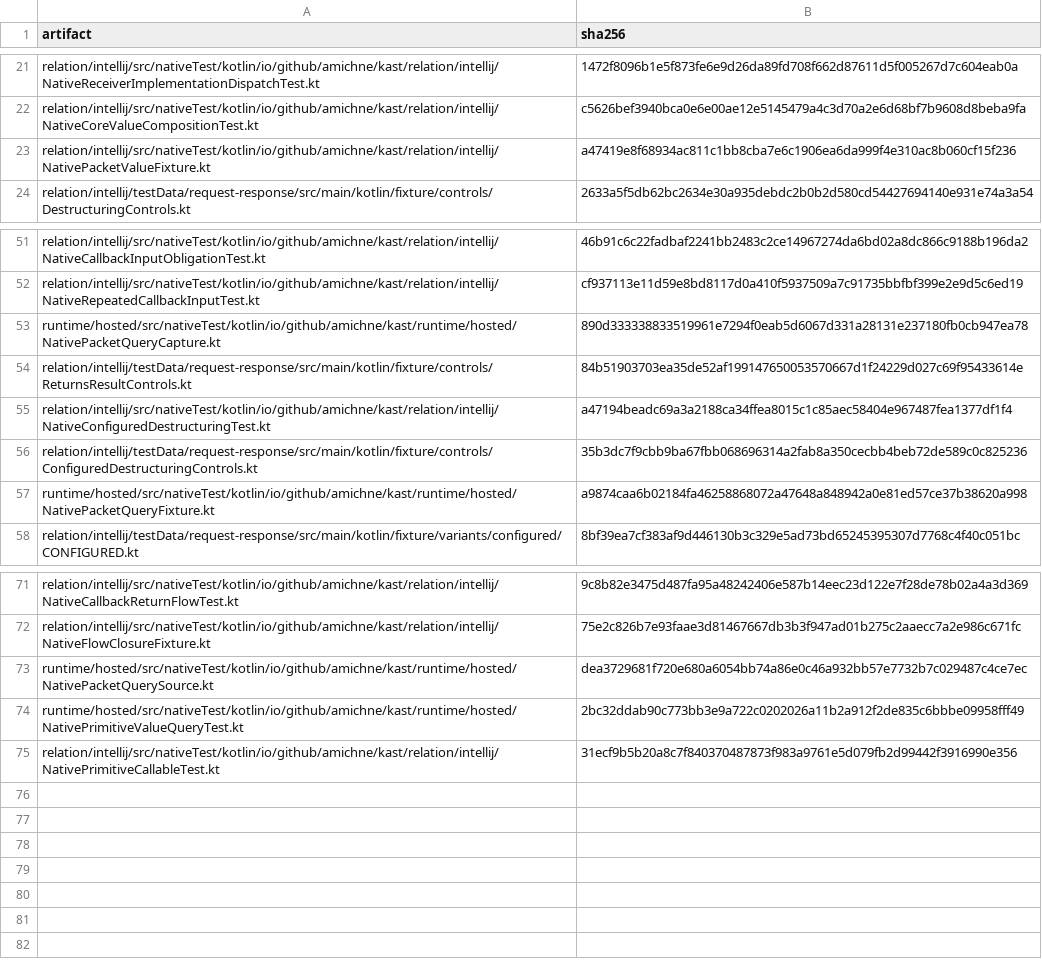
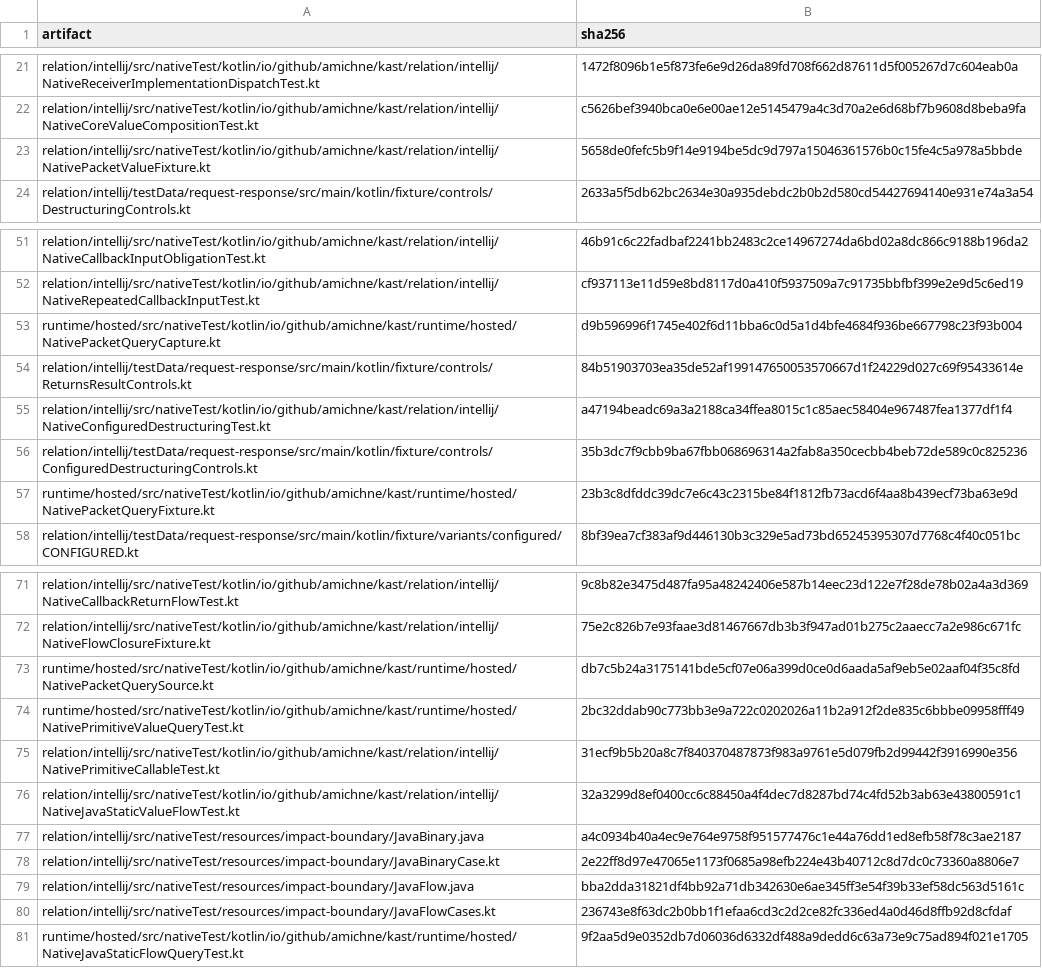
Before and after one commit to amichne/kast, a TSV file: config/kotlin-semantic-coverage/reviewed-fixture-carriers.tsv, drawn as a sheet; only a part is shown, gaps mark what is left out.

```diff
--- a/config/kotlin-semantic-coverage/reviewed-fixture-carriers.tsv
+++ b/config/kotlin-semantic-coverage/reviewed-fixture-carriers.tsv
@@ -22,3 +22,3 @@ relation/intellij/src/nativeTest/kotlin/io/github/amichne/kast/relation/intellij
 relation/intellij/src/nativeTest/kotlin/io/github/amichne/kast/relation/intellij/NativeCoreValueCompositionTest.kt	c5626bef3940bca0e6e00ae12e5145479a4c3d70a2e6d68bf7b9608d8beba9fa
-relation/intellij/src/nativeTest/kotlin/io/github/amichne/kast/relation/intellij/NativePacketValueFixture.kt	a47419e8f68934ac811c1bb8cba7e6c1906ea6da999f4e310ac8b060cf15f236
+relation/intellij/src/nativeTest/kotlin/io/github/amichne/kast/relation/intellij/NativePacketValueFixture.kt	5658de0fefc5b9f14e9194be5dc9d797a15046361576b0c15fe4c5a978a5bbde
 relation/intellij/testData/request-response/src/main/kotlin/fixture/controls/DestructuringControls.kt	2633a5f5db62bc2634e30a935debdc2b0b2d580cd54427694140e931e74a3a54
@@ -52,3 +52,3 @@ relation/intellij/src/nativeTest/kotlin/io/github/amichne/kast/relation/intellij
 relation/intellij/src/nativeTest/kotlin/io/github/amichne/kast/relation/intellij/NativeRepeatedCallbackInputTest.kt	cf937113e11d59e8bd8117d0a410f5937509a7c91735bbfbf399e2e9d5c6ed19
-runtime/hosted/src/nativeTest/kotlin/io/github/amichne/kast/runtime/hosted/NativePacketQueryCapture.kt	890d333338833519961e7294f0eab5d6067d331a28131e237180fb0cb947ea78
+runtime/hosted/src/nativeTest/kotlin/io/github/amichne/kast/runtime/hosted/NativePacketQueryCapture.kt	d9b596996f1745e402f6d11bba6c0d5a1d4bfe4684f936be667798c23f93b004
 relation/intellij/testData/request-response/src/main/kotlin/fixture/controls/ReturnsResultControls.kt	84b51903703ea35de52af199147650053570667d1f24229d027c69f95433614e
@@ -56,3 +56,3 @@ relation/intellij/src/nativeTest/kotlin/io/github/amichne/kast/relation/intellij
 relation/intellij/testData/request-response/src/main/kotlin/fixture/controls/ConfiguredDestructuringControls.kt	35b3dc7f9cbb9ba67fbb068696314a2fab8a350cecbb4beb72de589c0c825236
-runtime/hosted/src/nativeTest/kotlin/io/github/amichne/kast/runtime/hosted/NativePacketQueryFixture.kt	a9874caa6b02184fa46258868072a47648a848942a0e81ed57ce37b38620a998
+runtime/hosted/src/nativeTest/kotlin/io/github/amichne/kast/runtime/hosted/NativePacketQueryFixture.kt	23b3c8dfddc39dc7e6c43c2315be84f1812fb73acd6f4aa8b439ecf73ba63e9d
 relation/intellij/testData/request-response/src/main/kotlin/fixture/variants/configured/CONFIGURED.kt	8bf39ea7cf383af9d446130b3c329e5ad73bd65245395307d7768c4f40c051bc
@@ -72,4 +72,10 @@ relation/intellij/src/nativeTest/kotlin/io/github/amichne/kast/relation/intellij
 relation/intellij/src/nativeTest/kotlin/io/github/amichne/kast/relation/intellij/NativeFlowClosureFixture.kt	75e2c826b7e93faae3d81467667db3b3f947ad01b275c2aaecc7a2e986c671fc
-runtime/hosted/src/nativeTest/kotlin/io/github/amichne/kast/runtime/hosted/NativePacketQuerySource.kt	dea3729681f720e680a6054bb74a86e0c46a932bb57e7732b7c029487c4ce7ec
+runtime/hosted/src/nativeTest/kotlin/io/github/amichne/kast/runtime/hosted/NativePacketQuerySource.kt	db7c5b24a3175141bde5cf07e06a399d0ce0d6aada5af9eb5e02aaf04f35c8fd
 runtime/hosted/src/nativeTest/kotlin/io/github/amichne/kast/runtime/hosted/NativePrimitiveValueQueryTest.kt	2bc32ddab90c773bb3e9a722c0202026a11b2a912f2de835c6bbbe09958fff49
 relation/intellij/src/nativeTest/kotlin/io/github/amichne/kast/relation/intellij/NativePrimitiveCallableTest.kt	31ecf9b5b20a8c7f840370487873f983a9761e5d079fb2d99442f3916990e356
+relation/intellij/src/nativeTest/kotlin/io/github/amichne/kast/relation/intellij/NativeJavaStaticValueFlowTest.kt	32a3299d8ef0400cc6c88450a4f4dec7d8287bd74c4fd52b3ab63e43800591c1
+relation/intellij/src/nativeTest/resources/impact-boundary/JavaBinary.java	a4c0934b40a4ec9e764e9758f951577476c1e44a76dd1ed8efb58f78c3ae2187
+relation/intellij/src/nativeTest/resources/impact-boundary/JavaBinaryCase.kt	2e22ff8d97e47065e1173f0685a98efb224e43b40712c8d7dc0c73360a8806e7
+relation/intellij/src/nativeTest/resources/impact-boundary/JavaFlow.java	bba2dda31821df4bb92a71db342630e6ae345ff3e54f39b33ef58dc563d5161c
+relation/intellij/src/nativeTest/resources/impact-boundary/JavaFlowCases.kt	236743e8f63dc2b0bb1f1efaa6cd3c2d2ce82fc336ed4a0d46d8ffb92d8cfdaf
+runtime/hosted/src/nativeTest/kotlin/io/github/amichne/kast/runtime/hosted/NativeJavaStaticFlowQueryTest.kt	9f2aa5d9e0352db7d06036d6332df488a9dedd6c63a73e9c75ad894f021e1705
```
Also changed, not shown: config/kotlin-semantic-coverage/cases.tsv, 52 other files.
